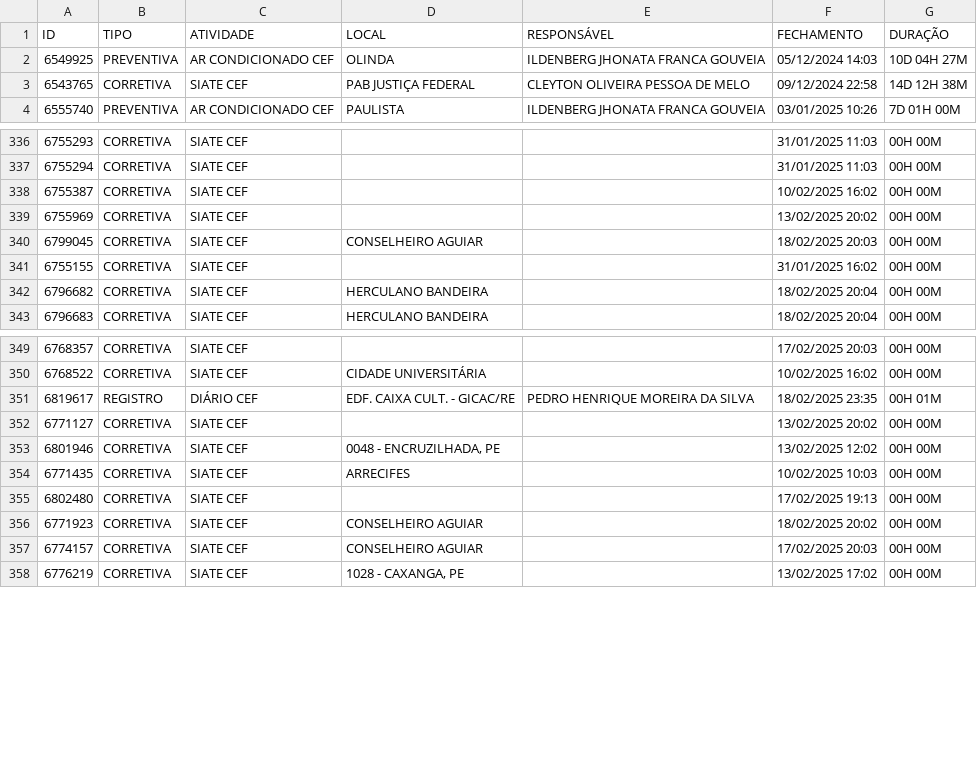
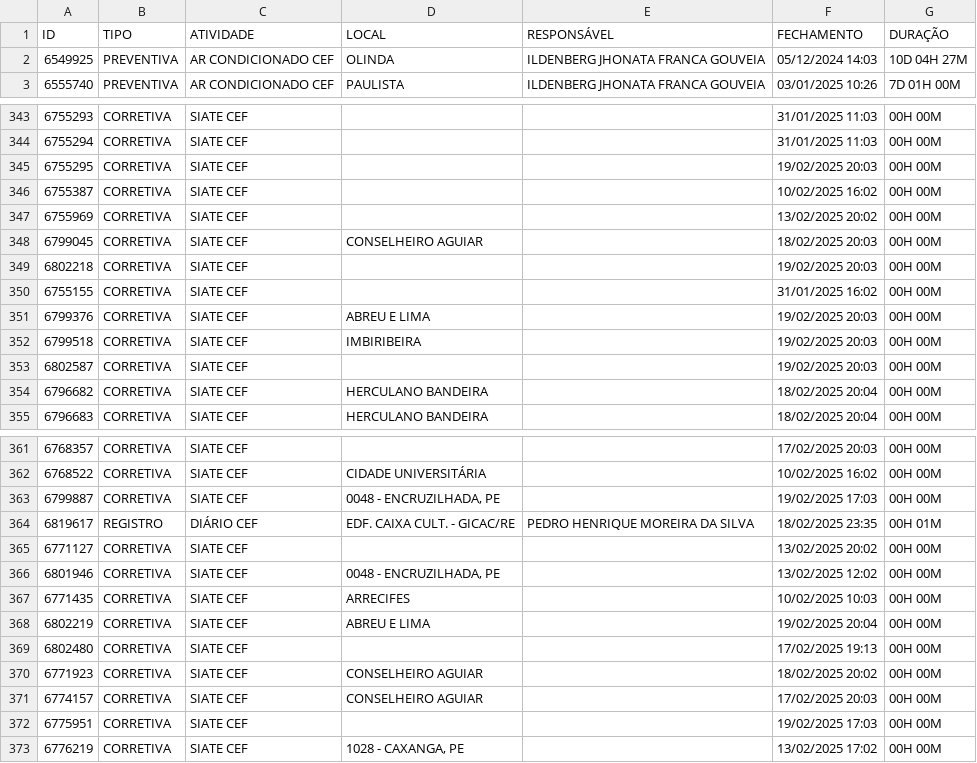
Before and after one commit to m1caelvr/BOT_CEF, a CSV file: data/dados.csv, drawn as a sheet; only a part is shown, gaps mark what is left out; the diff covers the shown part only.

```diff
--- a/data/dados.csv
+++ b/data/dados.csv
@@ -2,3 +2,2 @@ ID,TIPO,ATIVIDADE,LOCAL,RESPONSÁVEL,FECHAMENTO,DURAÇÃO
 6549925,PREVENTIVA,AR CONDICIONADO CEF,OLINDA,ILDENBERG JHONATA FRANCA GOUVEIA,05/12/2024 14:03,10D 04H 27M
-6543765,CORRETIVA,SIATE CEF,PAB JUSTIÇA FEDERAL,CLEYTON OLIVEIRA PESSOA DE MELO,09/12/2024 22:58,14D 12H 38M
 6555740,PREVENTIVA,AR CONDICIONADO CEF,PAULISTA,ILDENBERG JHONATA FRANCA GOUVEIA,03/01/2025 10:26,7D 01H 00M
@@ -337,2 +344,3 @@ ID,TIPO,ATIVIDADE,LOCAL,RESPONSÁVEL,FECHAMENTO,DURAÇÃO
 6755294,CORRETIVA,SIATE CEF,,,31/01/2025 11:03,00H 00M
+6755295,CORRETIVA,SIATE CEF,,,19/02/2025 20:03,00H 00M
 6755387,CORRETIVA,SIATE CEF,,,10/02/2025 16:02,00H 00M
@@ -340,3 +348,7 @@ ID,TIPO,ATIVIDADE,LOCAL,RESPONSÁVEL,FECHAMENTO,DURAÇÃO
 6799045,CORRETIVA,SIATE CEF,CONSELHEIRO AGUIAR,,18/02/2025 20:03,00H 00M
+6802218,CORRETIVA,SIATE CEF,,,19/02/2025 20:03,00H 00M
 6755155,CORRETIVA,SIATE CEF,,,31/01/2025 16:02,00H 00M
+6799376,CORRETIVA,SIATE CEF,ABREU E LIMA,,19/02/2025 20:03,00H 00M
+6799518,CORRETIVA,SIATE CEF,IMBIRIBEIRA,,19/02/2025 20:03,00H 00M
+6802587,CORRETIVA,SIATE CEF,,,19/02/2025 20:03,00H 00M
 6796682,CORRETIVA,SIATE CEF,HERCULANO BANDEIRA,,18/02/2025 20:04,00H 00M
@@ -350,2 +362,3 @@ ID,TIPO,ATIVIDADE,LOCAL,RESPONSÁVEL,FECHAMENTO,DURAÇÃO
 6768522,CORRETIVA,SIATE CEF,CIDADE UNIVERSITÁRIA,,10/02/2025 16:02,00H 00M
+6799887,CORRETIVA,SIATE CEF,"0048 - ENCRUZILHADA, PE",,19/02/2025 17:03,00H 00M
 6819617,REGISTRO,DIÁRIO CEF,EDF. CAIXA CULT. - GICAC/RE,PEDRO HENRIQUE MOREIRA DA SILVA,18/02/2025 23:35,00H 01M
@@ -354,2 +367,3 @@ ID,TIPO,ATIVIDADE,LOCAL,RESPONSÁVEL,FECHAMENTO,DURAÇÃO
 6771435,CORRETIVA,SIATE CEF,ARRECIFES,,10/02/2025 10:03,00H 00M
+6802219,CORRETIVA,SIATE CEF,ABREU E LIMA,,19/02/2025 20:04,00H 00M
 6802480,CORRETIVA,SIATE CEF,,,17/02/2025 19:13,00H 00M
@@ -357,2 +371,3 @@ ID,TIPO,ATIVIDADE,LOCAL,RESPONSÁVEL,FECHAMENTO,DURAÇÃO
 6774157,CORRETIVA,SIATE CEF,CONSELHEIRO AGUIAR,,17/02/2025 20:03,00H 00M
+6775951,CORRETIVA,SIATE CEF,,,19/02/2025 17:03,00H 00M
 6776219,CORRETIVA,SIATE CEF,"1028 - CAXANGA, PE",,13/02/2025 17:02,00H 00M
```
Also changed, not shown: 9 added rows elsewhere in this file.
